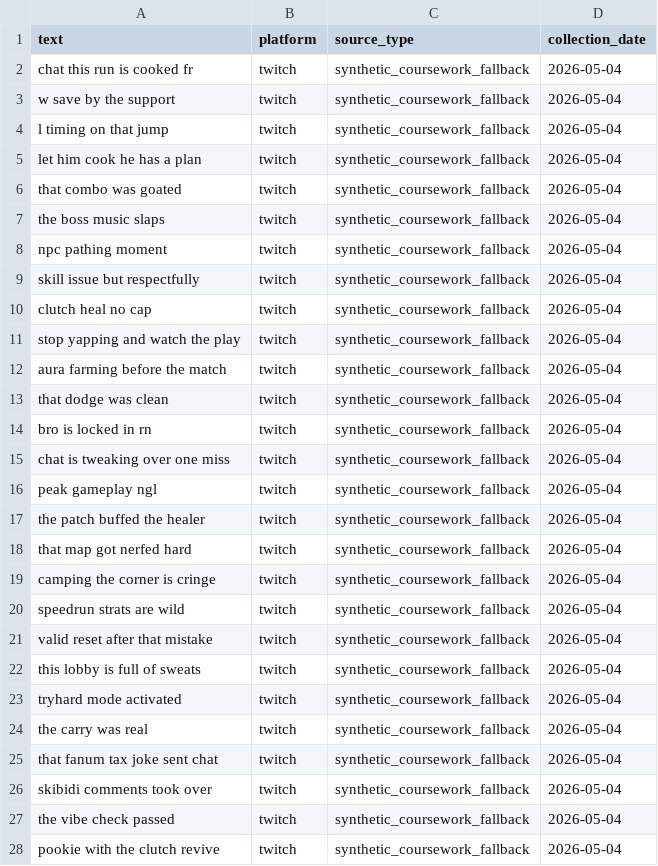
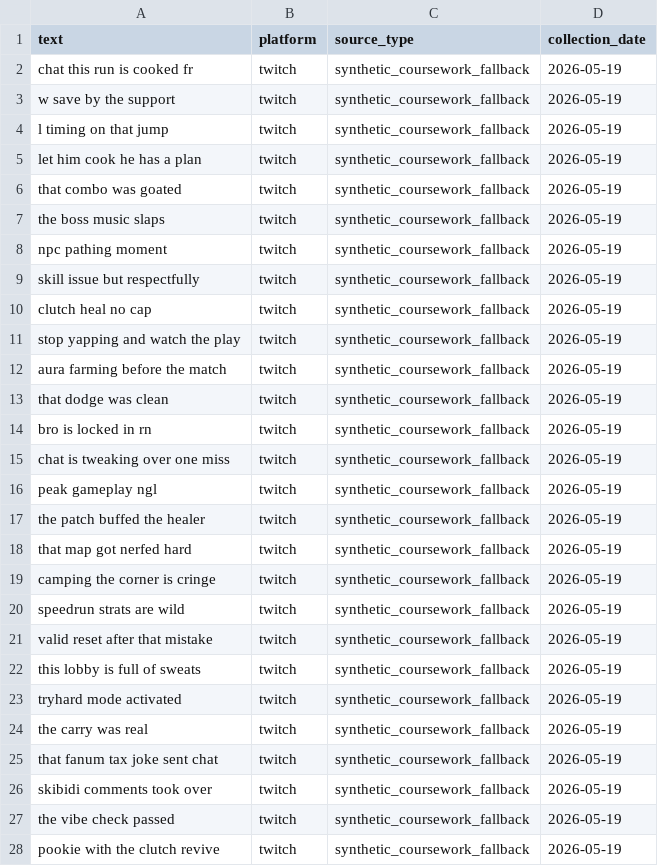
Before and after one commit to hsyen78444/Protocol-67, a CSV file: data_pipeline/data/raw/twitch_corpus_raw.csv, drawn as a sheet; only a part is shown; the diff covers the shown part only.

```diff
--- a/data_pipeline/data/raw/twitch_corpus_raw.csv
+++ b/data_pipeline/data/raw/twitch_corpus_raw.csv
@@ -1,28 +1,28 @@
 text,platform,source_type,collection_date
-chat this run is cooked fr,twitch,synthetic_coursework_fallback,2026-05-04
-w save by the support,twitch,synthetic_coursework_fallback,2026-05-04
-l timing on that jump,twitch,synthetic_coursework_fallback,2026-05-04
-let him cook he has a plan,twitch,synthetic_coursework_fallback,2026-05-04
-that combo was goated,twitch,synthetic_coursework_fallback,2026-05-04
-the boss music slaps,twitch,synthetic_coursework_fallback,2026-05-04
-npc pathing moment,twitch,synthetic_coursework_fallback,2026-05-04
-skill issue but respectfully,twitch,synthetic_coursework_fallback,2026-05-04
-clutch heal no cap,twitch,synthetic_coursework_fallback,2026-05-04
-stop yapping and watch the play,twitch,synthetic_coursework_fallback,2026-05-04
-aura farming before the match,twitch,synthetic_coursework_fallback,2026-05-04
-that dodge was clean,twitch,synthetic_coursework_fallback,2026-05-04
-bro is locked in rn,twitch,synthetic_coursework_fallback,2026-05-04
-chat is tweaking over one miss,twitch,synthetic_coursework_fallback,2026-05-04
-peak gameplay ngl,twitch,synthetic_coursework_fallback,2026-05-04
-the patch buffed the healer,twitch,synthetic_coursework_fallback,2026-05-04
-that map got nerfed hard,twitch,synthetic_coursework_fallback,2026-05-04
-camping the corner is cringe,twitch,synthetic_coursework_fallback,2026-05-04
-speedrun strats are wild,twitch,synthetic_coursework_fallback,2026-05-04
-valid reset after that mistake,twitch,synthetic_coursework_fallback,2026-05-04
-this lobby is full of sweats,twitch,synthetic_coursework_fallback,2026-05-04
-tryhard mode activated,twitch,synthetic_coursework_fallback,2026-05-04
-the carry was real,twitch,synthetic_coursework_fallback,2026-05-04
-that fanum tax joke sent chat,twitch,synthetic_coursework_fallback,2026-05-04
-skibidi comments took over,twitch,synthetic_coursework_fallback,2026-05-04
-the vibe check passed,twitch,synthetic_coursework_fallback,2026-05-04
-pookie with the clutch revive,twitch,synthetic_coursework_fallback,2026-05-04
+chat this run is cooked fr,twitch,synthetic_coursework_fallback,2026-05-19
+w save by the support,twitch,synthetic_coursework_fallback,2026-05-19
+l timing on that jump,twitch,synthetic_coursework_fallback,2026-05-19
+let him cook he has a plan,twitch,synthetic_coursework_fallback,2026-05-19
+that combo was goated,twitch,synthetic_coursework_fallback,2026-05-19
+the boss music slaps,twitch,synthetic_coursework_fallback,2026-05-19
+npc pathing moment,twitch,synthetic_coursework_fallback,2026-05-19
+skill issue but respectfully,twitch,synthetic_coursework_fallback,2026-05-19
+clutch heal no cap,twitch,synthetic_coursework_fallback,2026-05-19
+stop yapping and watch the play,twitch,synthetic_coursework_fallback,2026-05-19
+aura farming before the match,twitch,synthetic_coursework_fallback,2026-05-19
+that dodge was clean,twitch,synthetic_coursework_fallback,2026-05-19
+bro is locked in rn,twitch,synthetic_coursework_fallback,2026-05-19
+chat is tweaking over one miss,twitch,synthetic_coursework_fallback,2026-05-19
+peak gameplay ngl,twitch,synthetic_coursework_fallback,2026-05-19
+the patch buffed the healer,twitch,synthetic_coursework_fallback,2026-05-19
+that map got nerfed hard,twitch,synthetic_coursework_fallback,2026-05-19
+camping the corner is cringe,twitch,synthetic_coursework_fallback,2026-05-19
+speedrun strats are wild,twitch,synthetic_coursework_fallback,2026-05-19
+valid reset after that mistake,twitch,synthetic_coursework_fallback,2026-05-19
+this lobby is full of sweats,twitch,synthetic_coursework_fallback,2026-05-19
+tryhard mode activated,twitch,synthetic_coursework_fallback,2026-05-19
+the carry was real,twitch,synthetic_coursework_fallback,2026-05-19
+that fanum tax joke sent chat,twitch,synthetic_coursework_fallback,2026-05-19
+skibidi comments took over,twitch,synthetic_coursework_fallback,2026-05-19
+the vibe check passed,twitch,synthetic_coursework_fallback,2026-05-19
+pookie with the clutch revive,twitch,synthetic_coursework_fallback,2026-05-19
```
Also changed, not shown: 73 edited cells elsewhere in this file, data_pipeline/data/processed/test.csv, data_pipeline/data/processed/validation.csv, 17 other files.
